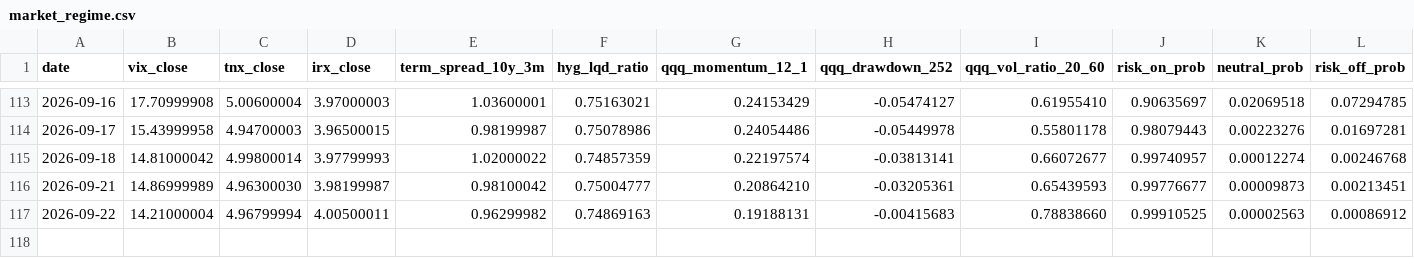
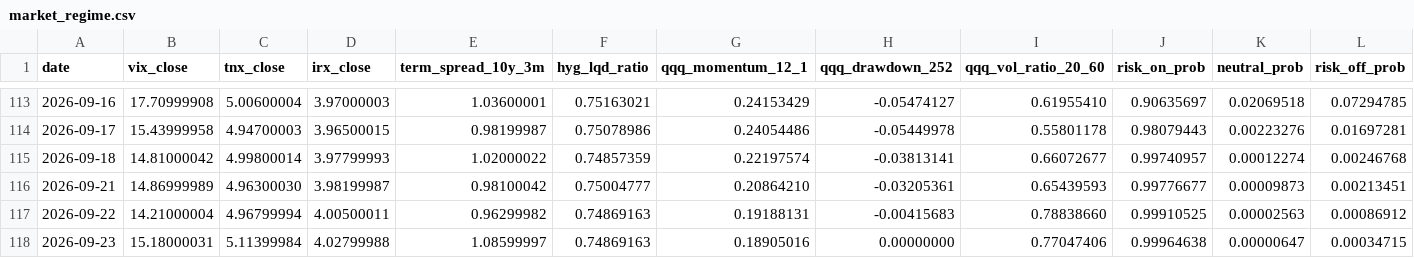
Before and after one commit to kyu6545-dot/mypage2, a CSV file: openbb-data-pipeline/data/market_regime.csv, drawn as a sheet; only a part is shown, gaps mark what is left out; rows hold the shown columns only; the diff names each change by its address in the sheet, - before the commit and + after, or states it on an @@ line.

```diff
--- a/openbb-data-pipeline/data/market_regime.csv
+++ b/openbb-data-pipeline/data/market_regime.csv
+row 118: 2026-09-23 | 15.18000031 | 5.11399984 | 4.02799988 | 1.08599997 | 0.74869163 | 0.18905016 | 0.00000000 | 0.77047406 | 0.99964638 | 0.00000647 | 0.00034715
```
Also changed, not shown: openbb-data-pipeline/data/universe.csv, 3 other files.
